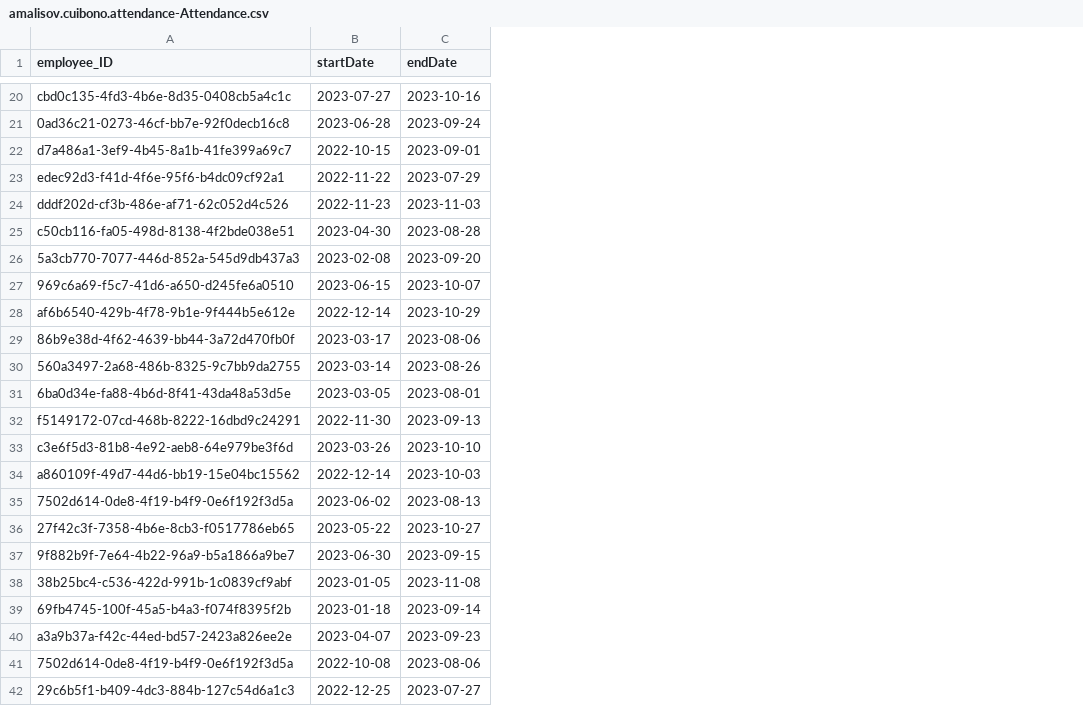
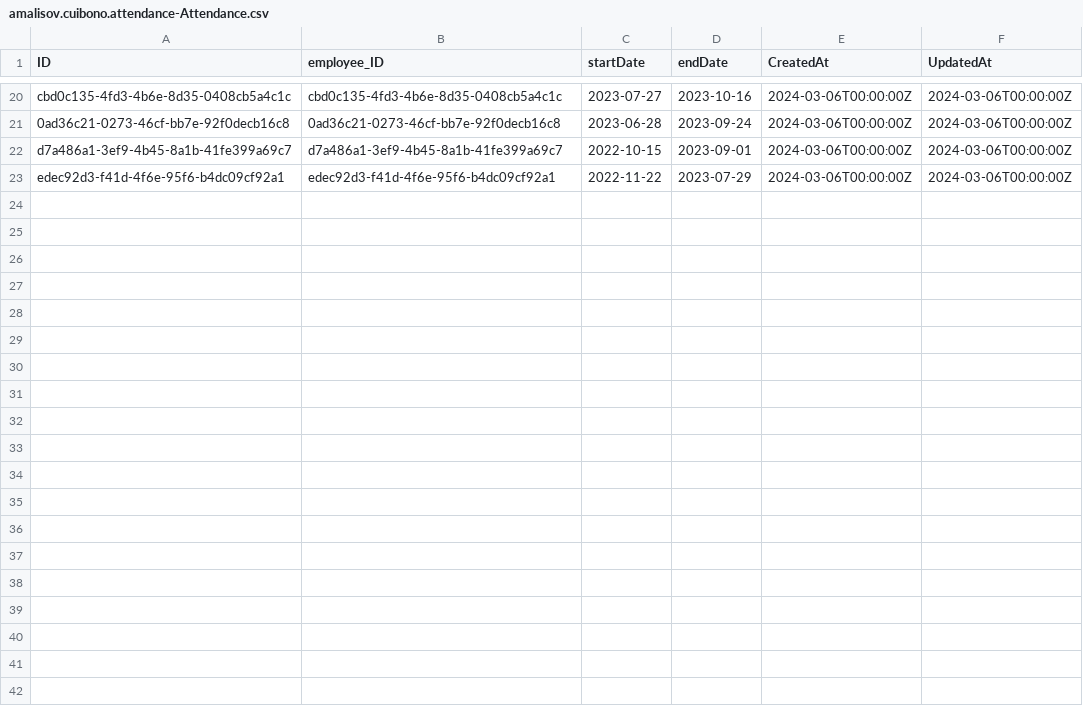
Before and after one commit to Bentil-OkyereBoadu/amalisov-cuibono, a CSV file: db/data/amalisov.cuibono.attendance-Attendance.csv, drawn as a sheet; only a part is shown, gaps mark what is left out; removed rows and columns are numbered as before the commit, all else as after; the diff covers the shown part only; the diff names each change by its address in the sheet, - before the commit and + after, or states it on an @@ line.

```diff
--- a/db/data/amalisov.cuibono.attendance-Attendance.csv
+++ b/db/data/amalisov.cuibono.attendance-Attendance.csv
+column A (ID), rows 20-23: cbd0c135-4fd3-4b6e-8d35-0408cb5a4c1c | 0ad36c21-0273-46cf-bb7e-92f0decb16c8 | d7a486a1-3ef9-4b45-8a1b-41fe399a69c7 | edec92d3-f41d-4f6e-95f6-b4dc09cf92a1
+column E (CreatedAt), rows 20-23: all 2024-03-06T00:00:00Z
+column F (UpdatedAt), rows 20-23: all 2024-03-06T00:00:00Z
-row 24: dddf202d-cf3b-486e-af71-62c052d4c526 | 2022-11-23 | 2023-11-03
-row 25: c50cb116-fa05-498d-8138-4f2bde038e51 | 2023-04-30 | 2023-08-28
-row 26: 5a3cb770-7077-446d-852a-545d9db437a3 | 2023-02-08 | 2023-09-20
-row 27: 969c6a69-f5c7-41d6-a650-d245fe6a0510 | 2023-06-15 | 2023-10-07
-row 28: af6b6540-429b-4f78-9b1e-9f444b5e612e | 2022-12-14 | 2023-10-29
-row 29: 86b9e38d-4f62-4639-bb44-3a72d470fb0f | 2023-03-17 | 2023-08-06
-row 30: 560a3497-2a68-486b-8325-9c7bb9da2755 | 2023-03-14 | 2023-08-26
-row 31: 6ba0d34e-fa88-4b6d-8f41-43da48a53d5e | 2023-03-05 | 2023-08-01
-row 32: f5149172-07cd-468b-8222-16dbd9c24291 | 2022-11-30 | 2023-09-13
-row 33: c3e6f5d3-81b8-4e92-aeb8-64e979be3f6d | 2023-03-26 | 2023-10-10
-row 34: a860109f-49d7-44d6-bb19-15e04bc15562 | 2022-12-14 | 2023-10-03
-row 35: 7502d614-0de8-4f19-b4f9-0e6f192f3d5a | 2023-06-02 | 2023-08-13
-row 36: 27f42c3f-7358-4b6e-8cb3-f0517786eb65 | 2023-05-22 | 2023-10-27
-row 37: 9f882b9f-7e64-4b22-96a9-b5a1866a9be7 | 2023-06-30 | 2023-09-15
-row 38: 38b25bc4-c536-422d-991b-1c0839cf9abf | 2023-01-05 | 2023-11-08
-row 39: 69fb4745-100f-45a5-b4a3-f074f8395f2b | 2023-01-18 | 2023-09-14
-row 40: a3a9b37a-f42c-44ed-bd57-2423a826ee2e | 2023-04-07 | 2023-09-23
-row 41: 7502d614-0de8-4f19-b4f9-0e6f192f3d5a | 2022-10-08 | 2023-08-06
-row 42: 29c6b5f1-b409-4dc3-884b-127c54d6a1c3 | 2022-12-25 | 2023-07-27
```
Also changed, not shown: 17 removed rows elsewhere in this file, db/data/amalisov.cuibono.bonusTranche-BonusTranche.csv, db/data/amalisov.cuibono.department-Department.csv, 15 other files.
